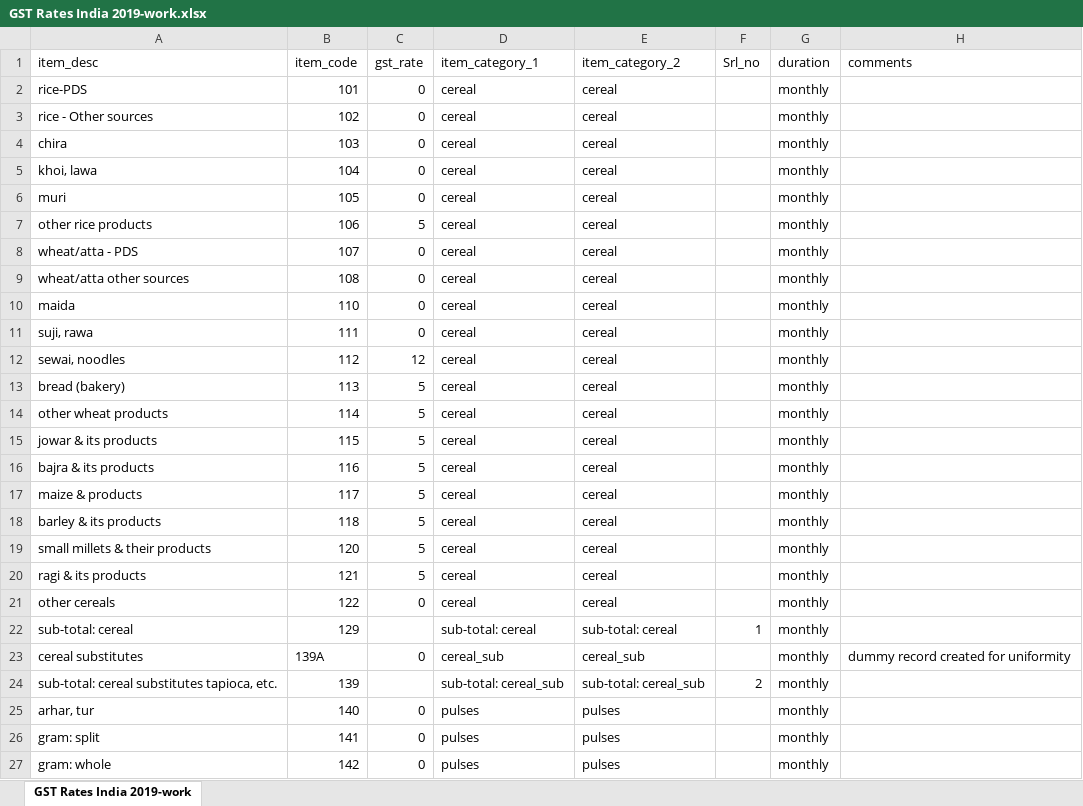
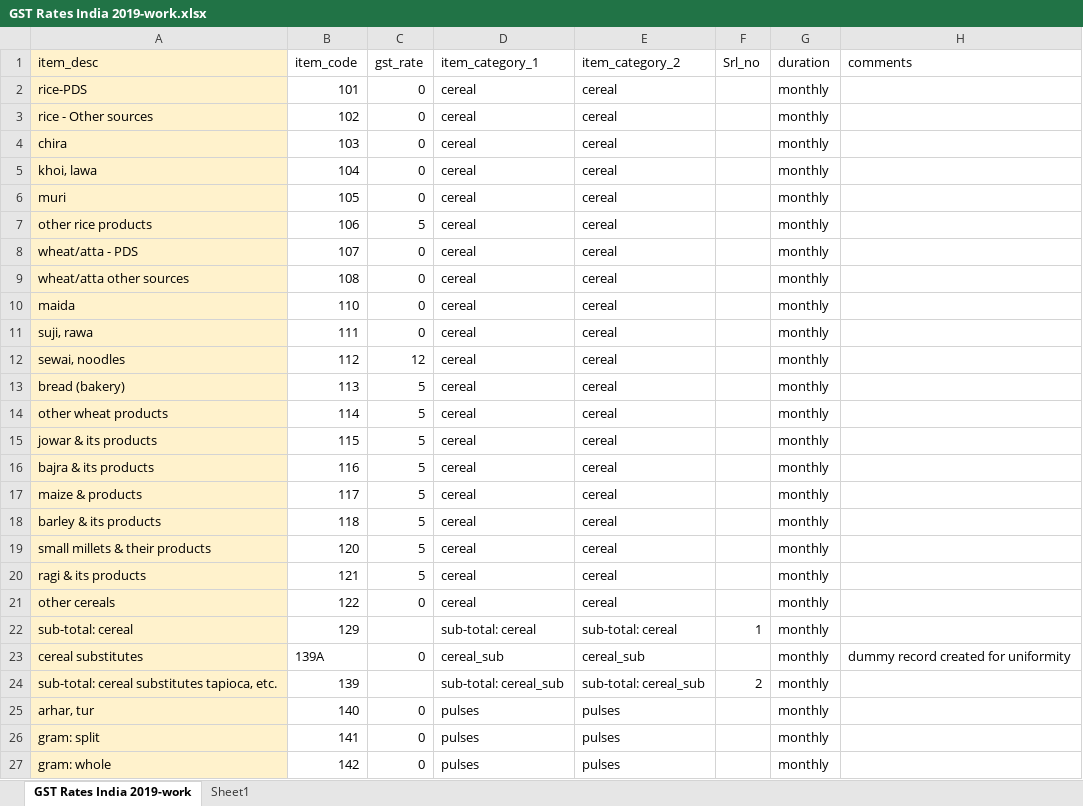
Before and after one commit to Revenue-Academy/VAT-Gap-Model, an Excel workbook: GST Rates India 2019-work.xlsx, sheet GST Rates India 2019-work, drawn as a sheet; only a part is shown; values as stored, in another font and other column widths than the file's, no borders; the diff covers the shown part only; the diff names each change by its address in the sheet, - before the commit and + after, or states it on an @@ line.

Commit message:
adding GST rates and updating python file

```diff
--- a/GST Rates India 2019-work.xlsx (sheet GST Rates India 2019-work)
+++ b/GST Rates India 2019-work.xlsx (sheet GST Rates India 2019-work)
+sheet tab: Sheet1
-A1:A27 fill: none
+A1:A27 fill: #FFF2CC
```
Also changed, not shown: cell formats elsewhere in this sheet, 2 other files.
